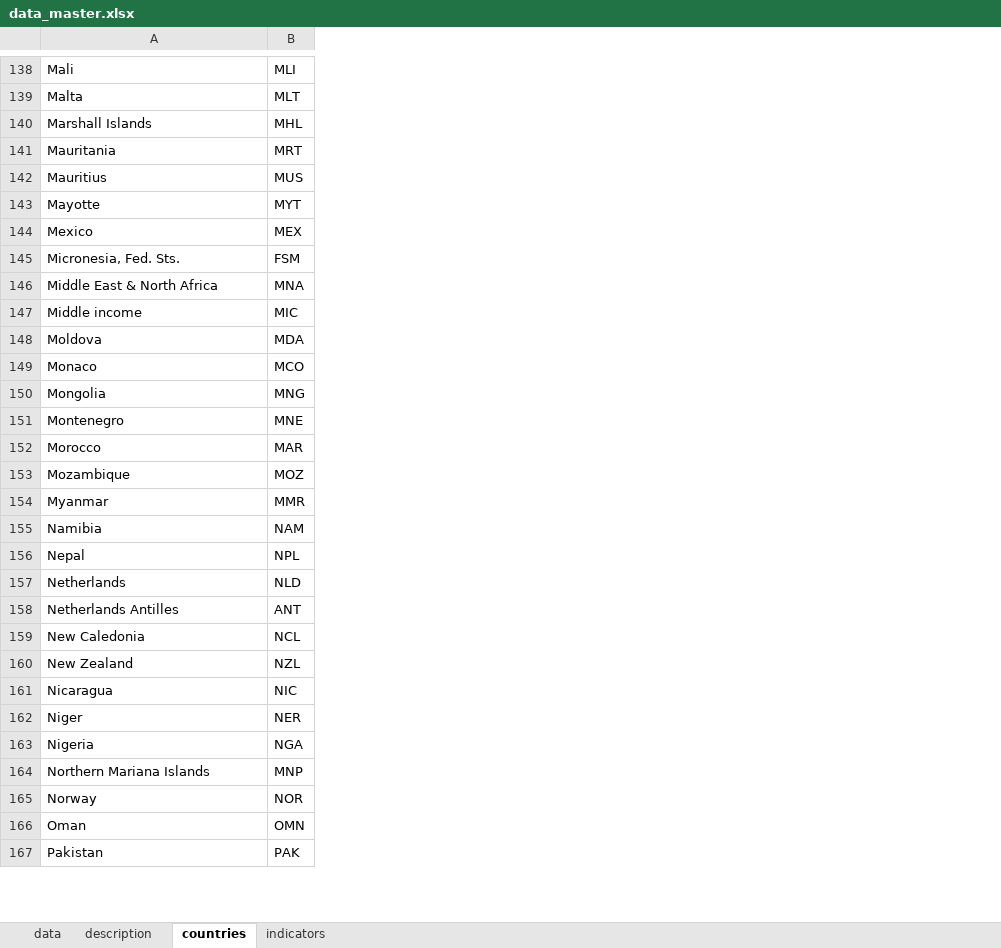
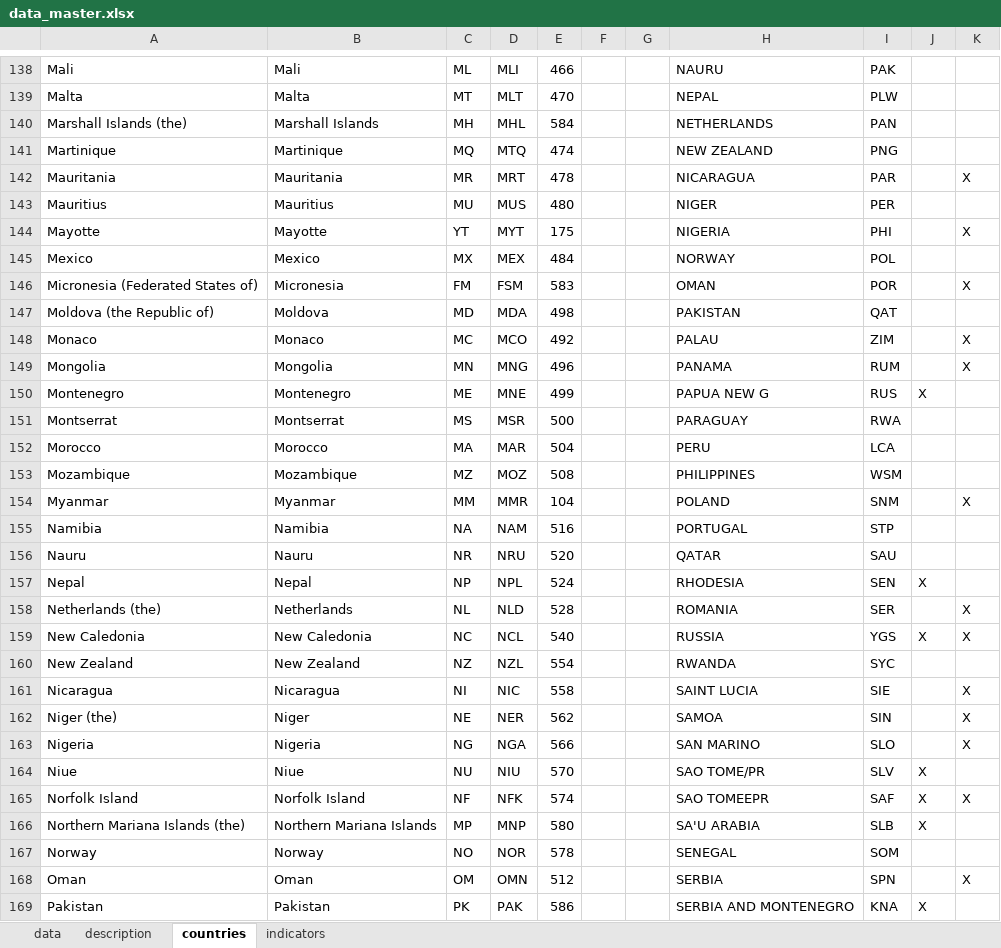
Before and after one commit to jontesek/mendelu-ustav-financi, an Excel workbook: inst_env_db/output/data_master.xlsx, sheet countries, drawn as a sheet; only a part is shown, gaps mark what is left out; values as stored, in another font and other column widths than the file's, no borders; removed rows and columns are numbered as before the commit, all else as after; the diff covers the shown part only; the diff names each change by its address in the sheet, - before the commit and + after, or states it on an @@ line.

```diff
--- a/inst_env_db/output/data_master.xlsx (sheet countries)
+++ b/inst_env_db/output/data_master.xlsx (sheet countries)
+column B, rows 138-140: Mali | Malta | Marshall Islands; rows 142-150: Mauritania | Mauritius | Mayotte | Mexico | Micronesia | Moldova | Monaco | Mongolia | Montenegro; rows 152-155: Morocco | Mozambique | Myanmar | Namibia; rows 157-163: Nepal | Netherlands | New Caledonia | New Zealand | Nicaragua | Niger | Nigeria; rows 166-169: Northern Mariana Islands | Norway | Oman | Pakistan
+column C, rows 138-140: ML | MT | MH; rows 142-150: MR | MU | YT | MX | FM | MD | MC | MN | ME; rows 152-155: MA | MZ | MM | NA; rows 157-163: NP | NL | NC | NZ | NI | NE | NG; rows 166-169: MP | NO | OM | PK
+column E, rows 138-140: 466 | 470 | 584; rows 142-150: 478 | 480 | 175 | 484 | 583 | 498 | 492 | 496 | 499; rows 152-155: 504 | 508 | 104 | 516; rows 157-163: 524 | 528 | 540 | 554 | 558 | 562 | 566; rows 166-169: 580 | 578 | 512 | 586
+column F, empty
+column G, empty
+column H, rows 138-140: NAURU | NEPAL | NETHERLANDS; rows 142-150: NICARAGUA | NIGER | NIGERIA | NORWAY | OMAN | PAKISTAN | PALAU | PANAMA | PAPUA NEW G; rows 152-155: PERU | PHILIPPINES | POLAND | PORTUGAL; rows 157-163: RHODESIA | ROMANIA | RUSSIA | RWANDA | SAINT LUCIA | SAMOA | SAN MARINO; rows 166-169: SA'U ARABIA | SENEGAL | SERBIA | SERBIA AND MONTENEGRO
+column I, rows 138-140: PAK | PLW | PAN; rows 142-150: PAR | PER | PHI | POL | POR | QAT | ZIM | RUM | RUS; rows 152-155: LCA | WSM | SNM | STP; rows 157-163: SEN | SER | YGS | SYC | SIE | SIN | SLO; rows 166-169: SLB | SOM | SPN | KNA
+column J, row 150: X; rows 157-159: X |  | X; rows 166-169: X |  |  | X
+column K, rows 142-149: X |  | X |  | X |  | X | X; row 154: X; rows 158-163: X | X |  | X | X | X; row 168: X
-A140: Marshall Islands
+A140: Marshall Islands (the)
+row 141: Martinique | Martinique | MQ | MTQ | 474 |  |  | NEW ZEALAND | PNG
-A146: Micronesia, Fed. Sts.
+A146: Micronesia (Federated States of)
-row 146: Middle East & North Africa | MNA
-row 147: Middle income | MIC
-A147: Moldova
+A147: Moldova (the Republic of)
+row 151: Montserrat | Montserrat | MS | MSR | 500 |  |  | PARAGUAY | RWA
+row 156: Nauru | Nauru | NR | NRU | 520 |  |  | QATAR | SAU
-A158: Netherlands
+A158: Netherlands (the)
-row 158: Netherlands Antilles | ANT
-A162: Niger
+A162: Niger (the)
+row 164: Niue | Niue | NU | NIU | 570 |  |  | SAO TOME/PR | SLV | X
+row 165: Norfolk Island | Norfolk Island | NF | NFK | 574 |  |  | SAO TOMEEPR | SAF | X | X
-A166: Northern Mariana Islands
+A166: Northern Mariana Islands (the)
```
Also changed, not shown: 42 added rows, 31 removed rows, 3 moved rows and 36 edited cells elsewhere in this sheet, sheet data, sheet indicators, inst_env_db/input/shadow_eco_knoema.xlsx, inst_env_db/output/all_data.xlsx, 5 other files.
